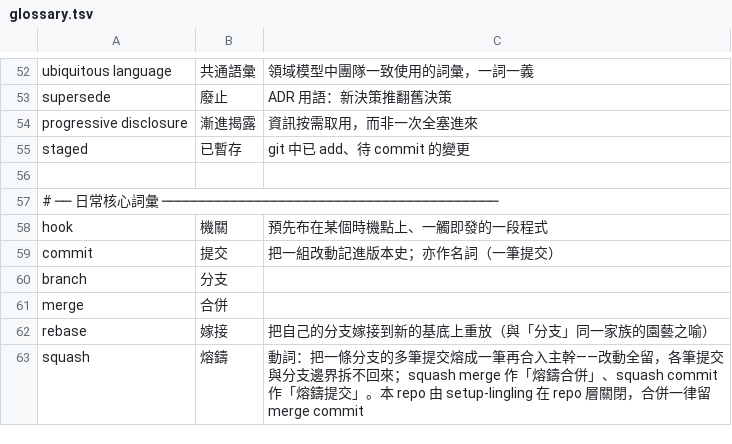
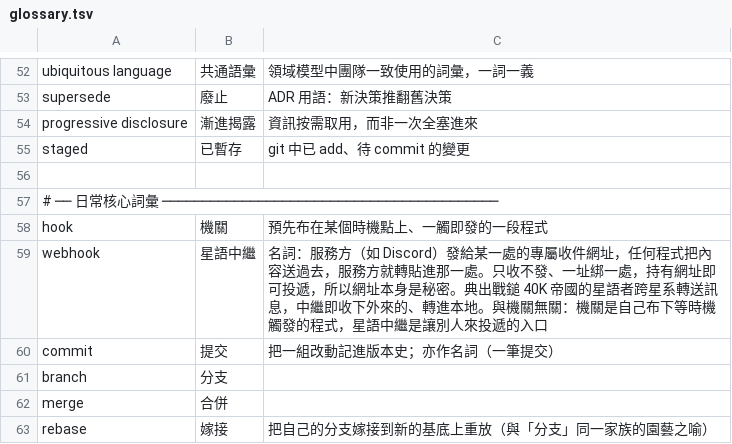
Before and after one commit to Suikann/ling-ling-suite, a TSV file: .githooks/lib/data/glossary.tsv, drawn as a sheet; only a part is shown, gaps mark what is left out; the shorter side is filled out with more unchanged rows; the diff names each change by its address in the sheet, - before the commit and + after, or states it on an @@ line.

Commit message:
chore：同步 lingling 0.6.1 的 hook 與譯名表
問題簡述：
上游 lingling-claude-template#351：commit-msg 在 pipefail 下把訊息以 printf 管線交給 grep -q／head，
讀端先退出時 printf 收到 EPIPE，長訊息會被誤報缺區塊、或漏擋共同作者署名行，CI 的 commit-msg 檢查因此偶發失敗。
上游已在 0.6.1 改用 here-string 修正；本 repo 的 .githooks/ 仍是 0.6.0 的抄本。

修改檔案：
- .githooks/commit-msg
- .githooks/pre-commit
- .githooks/lib/data/glossary.tsv
- .githooks/lib/data/glossary_rejected.tsv
- .githooks/lib/lib.test.js

修改內容：
以 plugin 0.6.1 的 scripts/install-git-hooks.sh --vendor 重新抄錄 .githooks/：
- commit-msg、pre-commit：會提早退出的讀端改以 here-string 餵入，判定只取決於訊息內容
- lib/data：譯名表新收一條、汰換名冊新收兩條（上游 #350）

```diff
--- a/.githooks/lib/data/glossary.tsv
+++ b/.githooks/lib/data/glossary.tsv
+row 59: webhook | 星語中繼 | 名詞：服務方（如 Discord）發給某一處的專屬收件網址，任何程式把內容送過去，服務方就轉貼進那一處。只收不發、一址綁一處，持有網址即可投遞，所以網址本身是秘密。典出戰鎚 40K 帝國的星語者跨星系轉送訊息，中繼即收下外來的、轉進本地。與機關無關：機關是自己布下等時機觸發的程式，星語中繼是讓別人來投遞的入口
```
Also changed, not shown: .githooks/lib/data/glossary_rejected.tsv, 3 other files.
